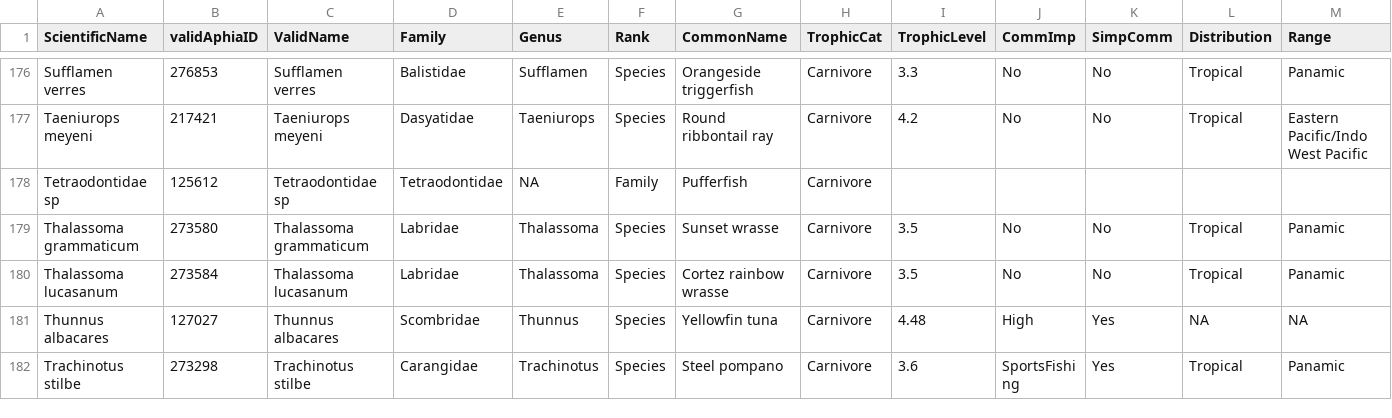
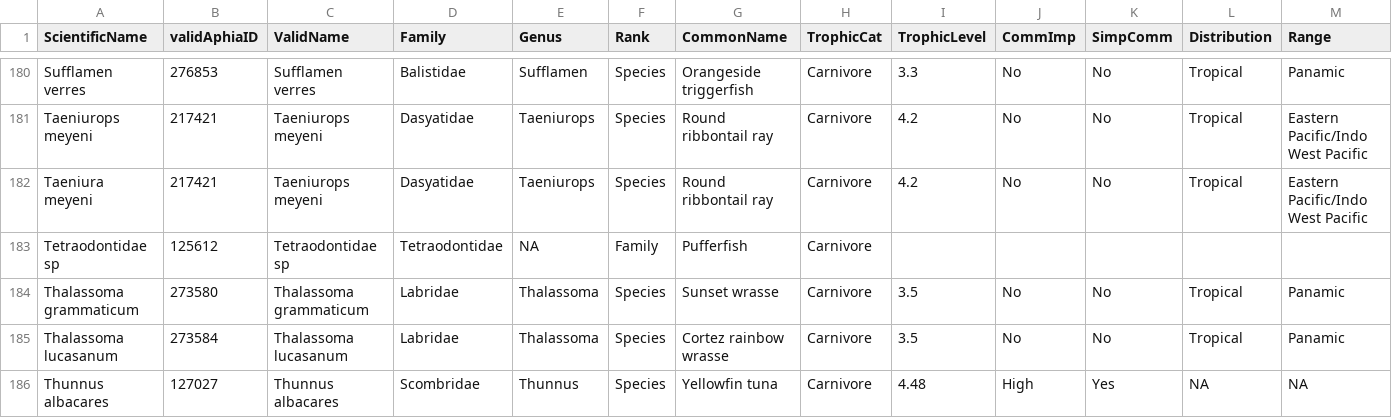
Before and after one commit to lidefi87/MangroveProject_CDF, a CSV file: Data/FishDB.csv, drawn as a sheet; only a part is shown, gaps mark what is left out; the shorter side is filled out with more unchanged rows; rows hold the shown columns only; the diff covers the shown part only; the diff names each change by its address in the sheet, - before the commit and + after, or states it on an @@ line.

Commit message:
Add files via upload
Six new species added: Taeniura meyeni, Torpedo peruana, Paralabrax albomaculatus, Heterodontus quoyi, Sardinops sagax, and Eretmochelys imbricata

```diff
--- a/Data/FishDB.csv
+++ b/Data/FishDB.csv
+row 182: Taeniura meyeni | 217421 | Taeniurops meyeni | Dasyatidae | Taeniurops | Species | Round ribbontail ray | Carnivore | 4.2 | No | No | Tropical | Eastern Pacific/Indo West Pacific
```
Also changed, not shown: 5 added rows elsewhere in this file.
